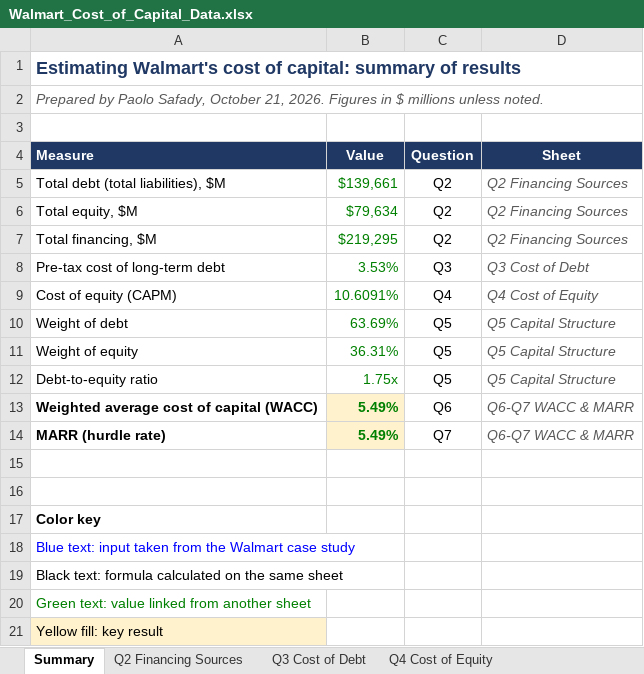
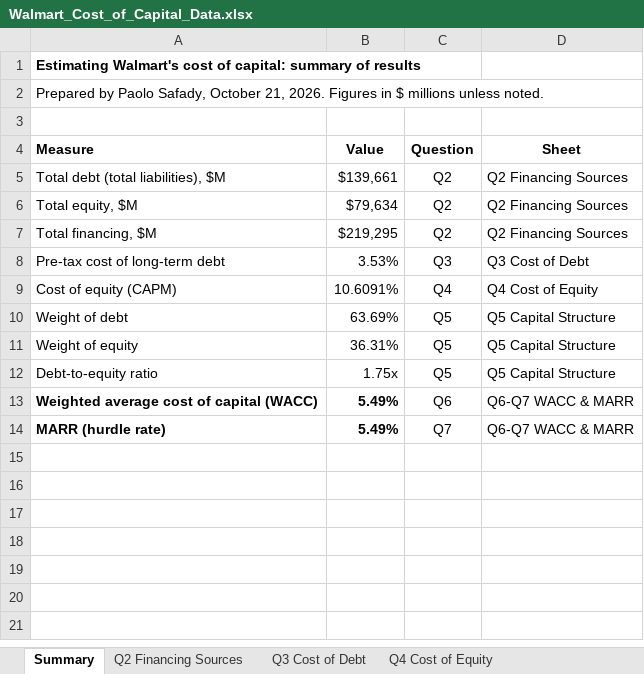
Before and after one commit to Salty-Peson/test1, an Excel workbook: Walmart_Cost_of_Capital_Data.xlsx, sheet Summary, drawn as a sheet; values as stored, in another font and other column widths than the file's, no borders; the diff names each change by its address in the sheet, - before the commit and + after, or states it on an @@ line.

```diff
--- a/Walmart_Cost_of_Capital_Data.xlsx (sheet Summary)
+++ b/Walmart_Cost_of_Capital_Data.xlsx (sheet Summary)
-A1 text colour: #1F3864
+A1 text colour: black, text size: smaller
@@ A2 italic: on → off, text colour: #595959 → black @@
@@ A4:D4 fill: #1F3864 → none, text colour: #FFFFFF → black @@
-B5:B14 text colour: #008000
+B5:B14 text colour: black
@@ D5:D14 italic: on → off, text colour: #595959 → black @@
-B13:B14 fill: #FFF2CC
+B13:B14 fill: none
-row 15: (empty)
-row 16: (empty)
-row 17: Color key
-row 18: Blue text: input taken from the Walmart case study
-row 19: Black text: formula calculated on the same sheet
-row 20: Green text: value linked from another sheet
-row 21: Yellow fill: key result
```
Also changed, not shown: sheet Q2 Financing Sources, sheet Q6-Q7 WACC & MARR, sheet Q3 Cost of Debt, sheet Q5 Capital Structure, sheet Q4 Cost of Equity, 1 other file.
